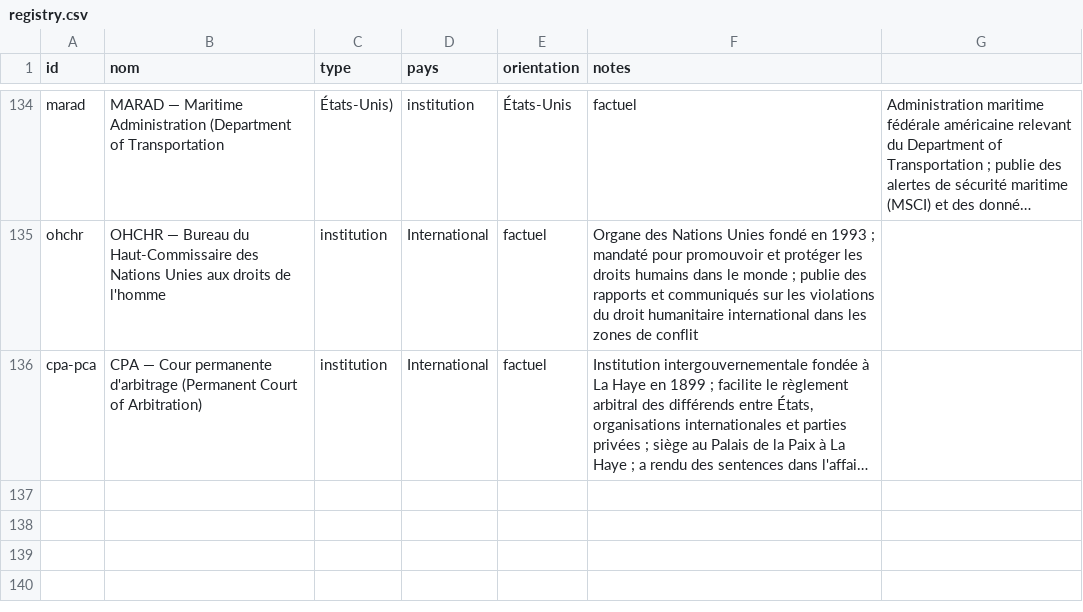
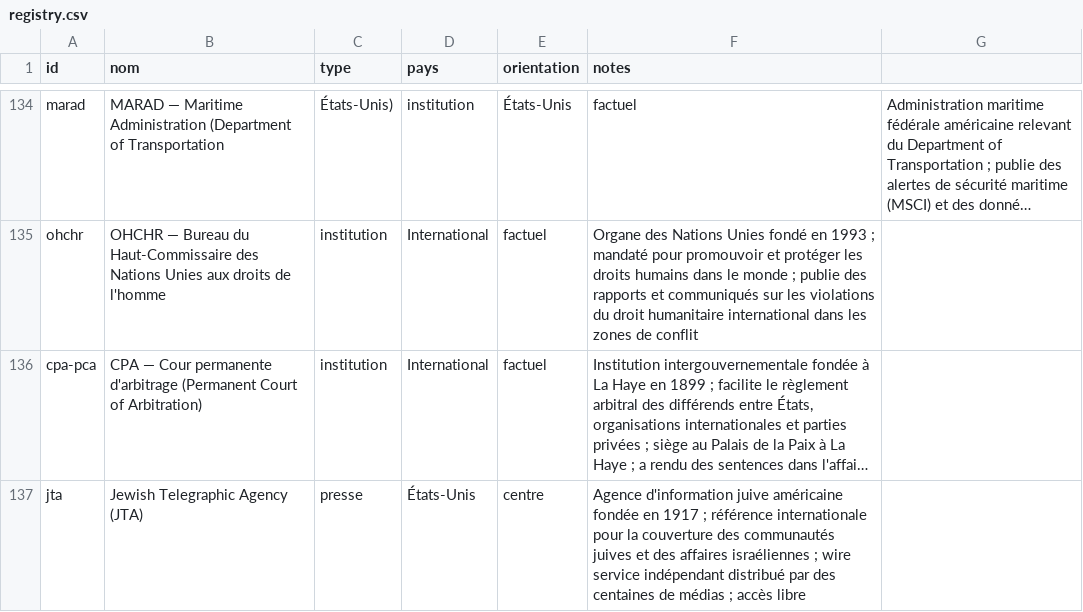
Before and after one commit to Kamaya22/geopolitique-quotidienne, a CSV file: data/registry.csv, drawn as a sheet; only a part is shown, gaps mark what is left out; long unchanged cells end in …; the diff names each change by its address in the sheet, - before the commit and + after, or states it on an @@ line.

```diff
--- a/data/registry.csv
+++ b/data/registry.csv
+row 137: jta | Jewish Telegraphic Agency (JTA) | presse | États-Unis | centre | Agence d'information juive américaine fondée en 1917 ; référence internationale pour la couverture des communautés juives et des affaires israéliennes ; wire service indépendant distribué par des centaines de médias ; accès libre
```
Also changed, not shown: 3 other files.
